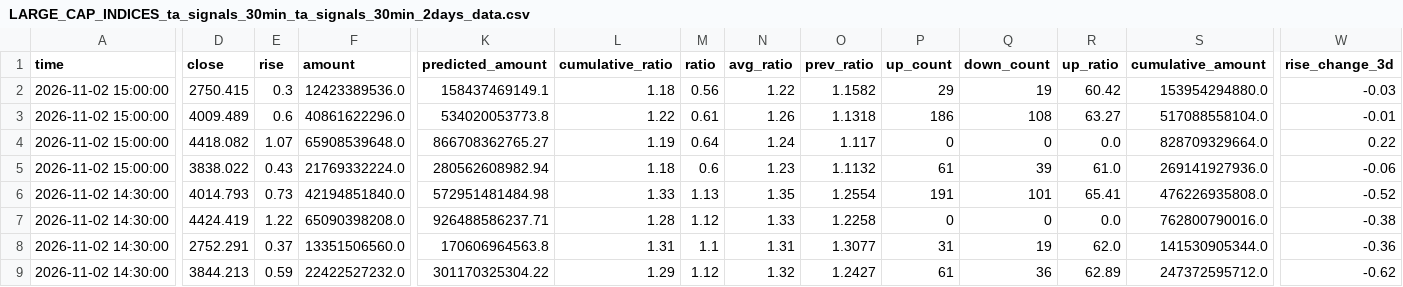
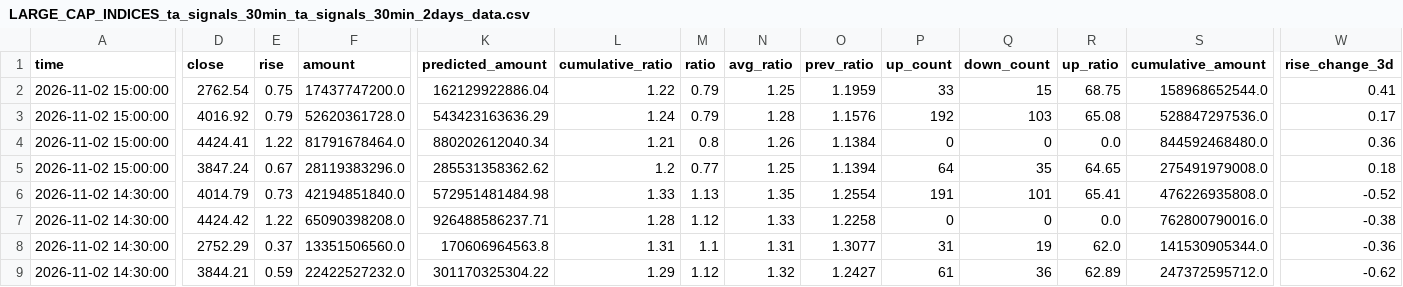
Before and after one commit to siderdata/tss_ai_stock, a CSV file: data/LARGE_CAP_INDICES_ta_signals_30min_ta_signals_30min_2days_data.csv, drawn as a sheet; only a part is shown, gaps mark what is left out; removed rows and columns are numbered as before the commit, all else as after; rows hold the shown columns only; the diff covers the shown part only; the diff names each change by its address in the sheet, - before the commit and + after, or states it on an @@ line.

```diff
--- a/data/LARGE_CAP_INDICES_ta_signals_30min_ta_signals_30min_2days_data.csv
+++ b/data/LARGE_CAP_INDICES_ta_signals_30min_ta_signals_30min_2days_data.csv
-row 2: 2026-11-02 15:00:00 | 2750.415 | 0.3 | 12423389536.0 | 158437469149.1 | 1.18 | 0.56 | 1.22 | 1.1582 | 29 | 19 | 60.42 | 153954294880.0 | -0.03
+row 2: 2026-11-02 15:00:00 | 2762.54 | 0.75 | 17437747200.0 | 162129922886.04 | 1.22 | 0.79 | 1.25 | 1.1959 | 33 | 15 | 68.75 | 158968652544.0 | 0.41
-D3 (close): 4009.489
+D3 (close): 4016.92
-E3 (rise): 0.6
+E3 (rise): 0.79
-F3 (amount): 40861622296.0
+F3 (amount): 52620361728.0
-K3 (predicted_amount): 534020053773.8
+K3 (predicted_amount): 543423163636.29
-L3 (cumulative_ratio): 1.22
+L3 (cumulative_ratio): 1.24
-M3 (ratio): 0.61
+M3 (ratio): 0.79
-N3 (avg_ratio): 1.26
+N3 (avg_ratio): 1.28
-O3 (prev_ratio): 1.1318
+O3 (prev_ratio): 1.1576
-P3 (up_count): 186
+P3 (up_count): 192
-Q3 (down_count): 108
+Q3 (down_count): 103
-R3 (up_ratio): 63.27
+R3 (up_ratio): 65.08
-S3 (cumulative_amount): 517088558104.0
+S3 (cumulative_amount): 528847297536.0
-W3 (rise_change_3d): -0.01
+W3 (rise_change_3d): 0.17
-D4 (close): 4418.082
+D4 (close): 4424.41
-E4 (rise): 1.07
+E4 (rise): 1.22
-F4 (amount): 65908539648.0
+F4 (amount): 81791678464.0
-K4 (predicted_amount): 866708362765.27
+K4 (predicted_amount): 880202612040.34
-L4 (cumulative_ratio): 1.19
+L4 (cumulative_ratio): 1.21
-M4 (ratio): 0.64
+M4 (ratio): 0.8
-N4 (avg_ratio): 1.24
+N4 (avg_ratio): 1.26
-O4 (prev_ratio): 1.117
+O4 (prev_ratio): 1.1384
-S4 (cumulative_amount): 828709329664.0
+S4 (cumulative_amount): 844592468480.0
-W4 (rise_change_3d): 0.22
+W4 (rise_change_3d): 0.36
-row 5: 2026-11-02 15:00:00 | 3838.022 | 0.43 | 21769332224.0 | 280562608982.94 | 1.18 | 0.6 | 1.23 | 1.1132 | 61 | 39 | 61.0 | 269141927936.0 | -0.06
+row 5: 2026-11-02 15:00:00 | 3847.24 | 0.67 | 28119383296.0 | 285531358362.62 | 1.2 | 0.77 | 1.25 | 1.1394 | 64 | 35 | 64.65 | 275491979008.0 | 0.18
-D6 (close): 4014.793
+D6 (close): 4014.79
-D7 (close): 4424.419
+D7 (close): 4424.42
-D8 (close): 2752.291
+D8 (close): 2752.29
-D9 (close): 3844.213
+D9 (close): 3844.21
```
Also changed, not shown: 26 edited cells elsewhere in this file, data/CORE_INDICES_ta_signals_30min_ta_signals_30min_2days_data.csv, data/CORE_INDICES_ta_signals_60min_ta_signals_60min_2days_data.csv, 50 other files.
